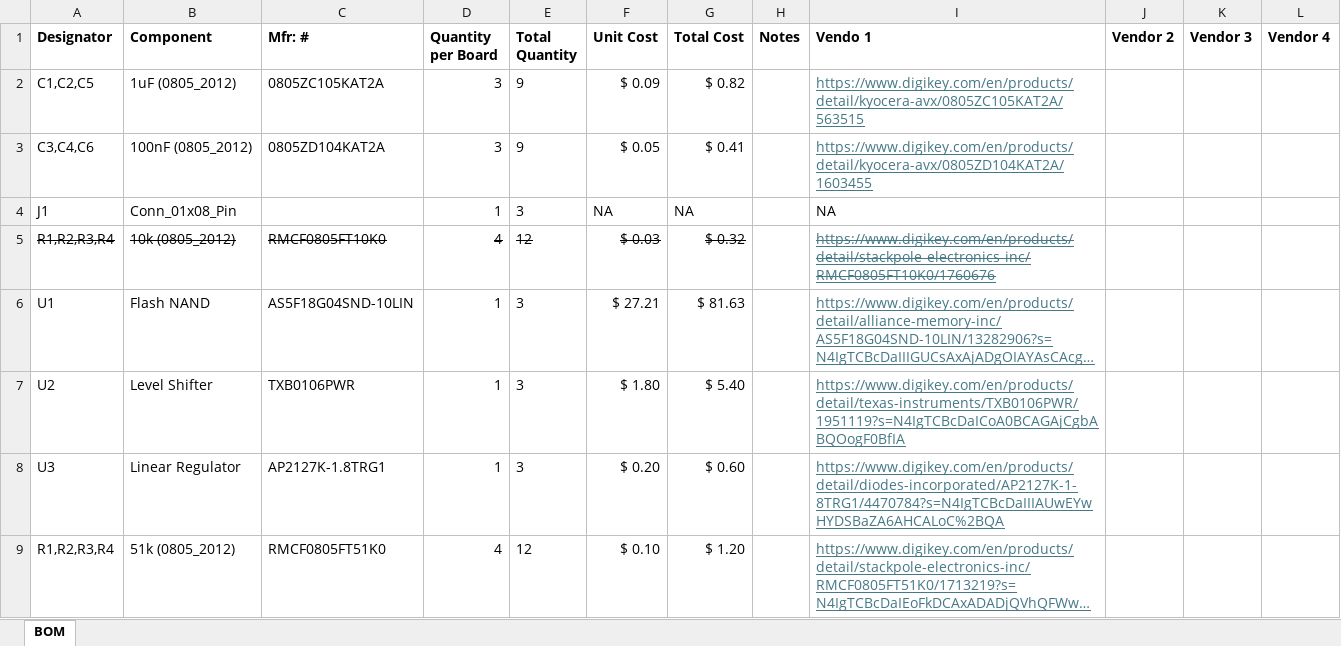
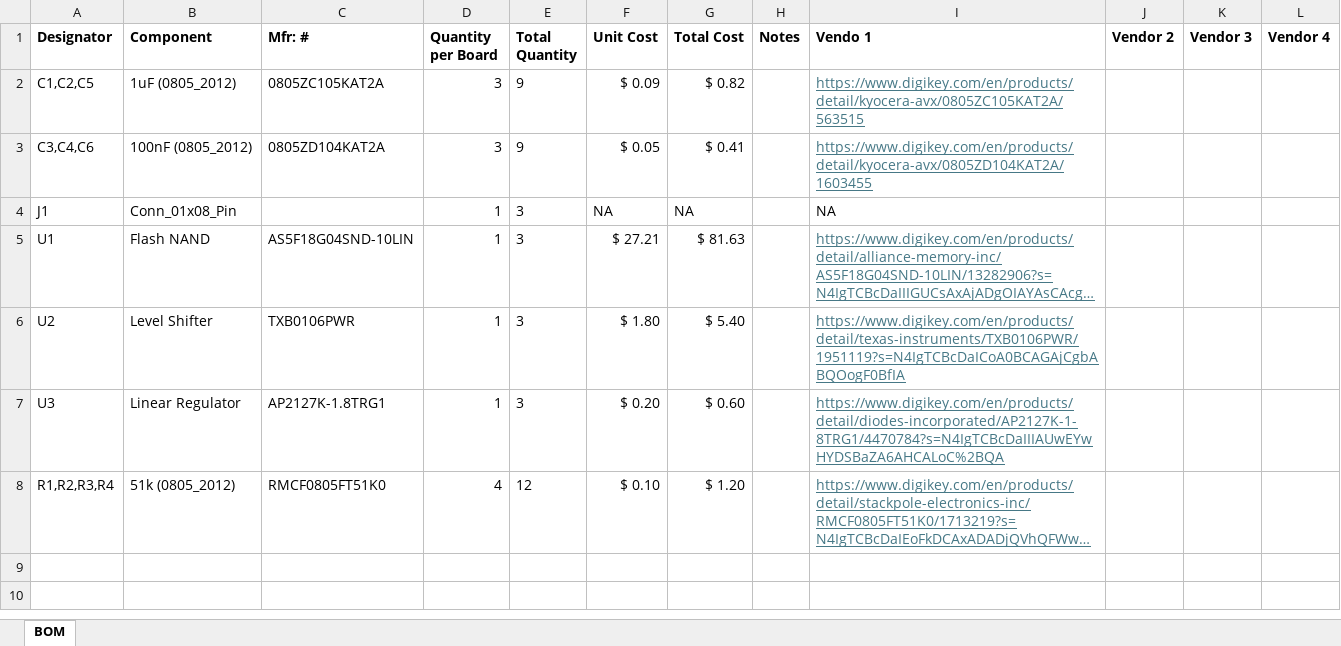
Before and after one commit to ARTS-Laboratory/Edge-Computing-Power-Management-Development-Kit, an Excel workbook: hardware/SPI NAND Flash Breakout Board/8 Gb/v0.1.0/spi_nand_bom.xlsx, sheet BOM, drawn as a sheet; long unchanged cells end in …; values as stored, in another font and other column widths than the file's, no borders; the diff names each change by its address in the sheet, - before the commit and + after, or states it on an @@ line.

Commit message:
Update spi_nand_bom.xlsx

```diff
--- a/hardware/SPI NAND Flash Breakout Board/8 Gb/v0.1.0/spi_nand_bom.xlsx (sheet BOM)
+++ b/hardware/SPI NAND Flash Breakout Board/8 Gb/v0.1.0/spi_nand_bom.xlsx (sheet BOM)
-row 5: R1,R2,R3,R4 | 10k (0805_2012) | RMCF0805FT10K0 | 4 | 12 | $ 0.03 | $ 0.32 |  | https://www.digikey.com/en/products/detail/stackpole-electronics-inc/RMCF0805FT10K0/1760676
```
